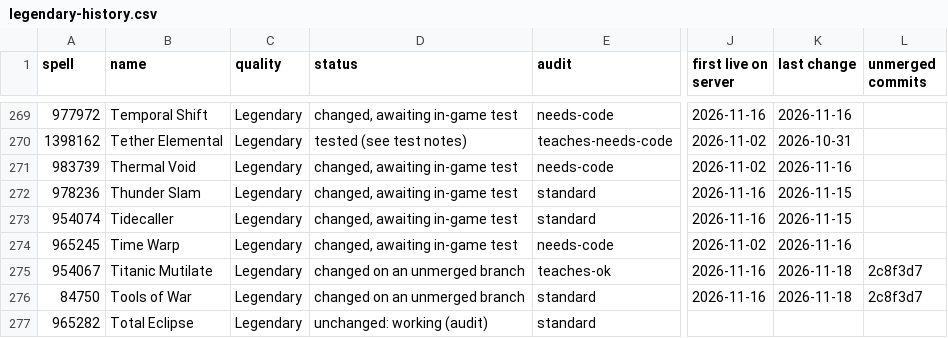
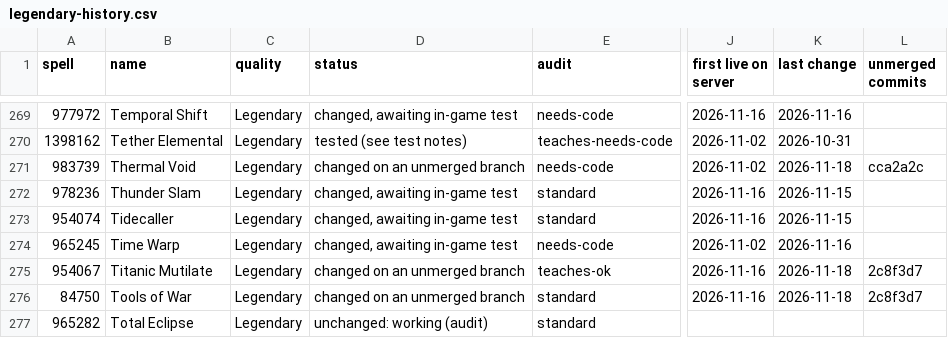
Before and after one commit to JaTynan/coa-wildcard-mystic, a CSV file: enchants/legendary-history.csv, drawn as a sheet; only a part is shown, gaps mark what is left out; the diff names each change by its address in the sheet, - before the commit and + after, or states it on an @@ line.

```diff
--- a/enchants/legendary-history.csv
+++ b/enchants/legendary-history.csv
-D271 (status): changed, awaiting in-game test
+D271 (status): changed on an unmerged branch
-K271 (last change): 2026-11-16
+K271 (last change): 2026-11-18
-L271 (unmerged commits): (empty)
+L271 (unmerged commits): cca2a2c
```
Also changed, not shown: enchants/epic-history.csv, 3 other files.
